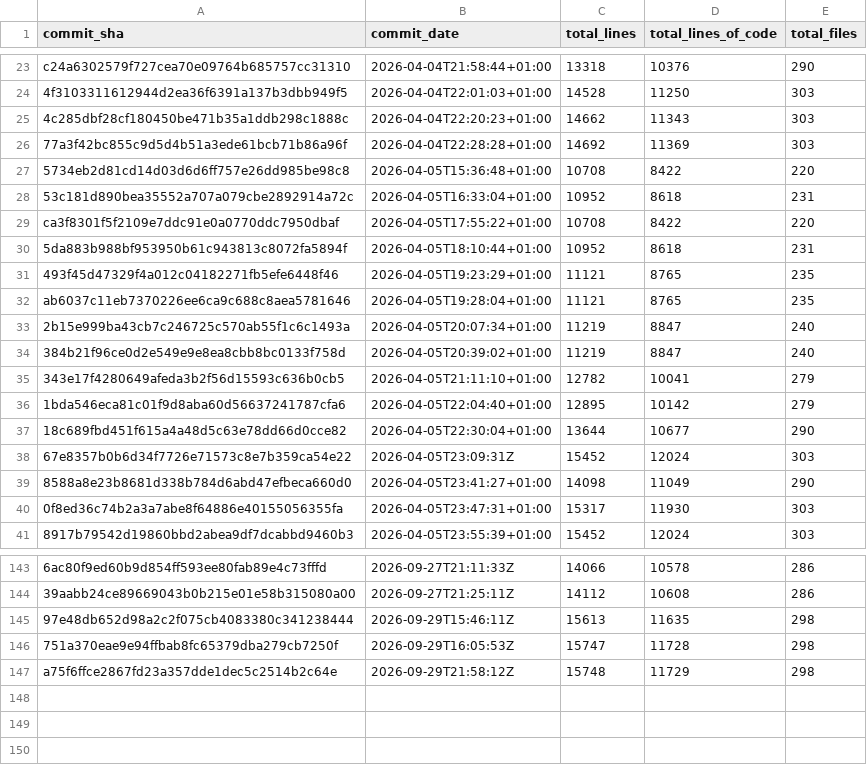
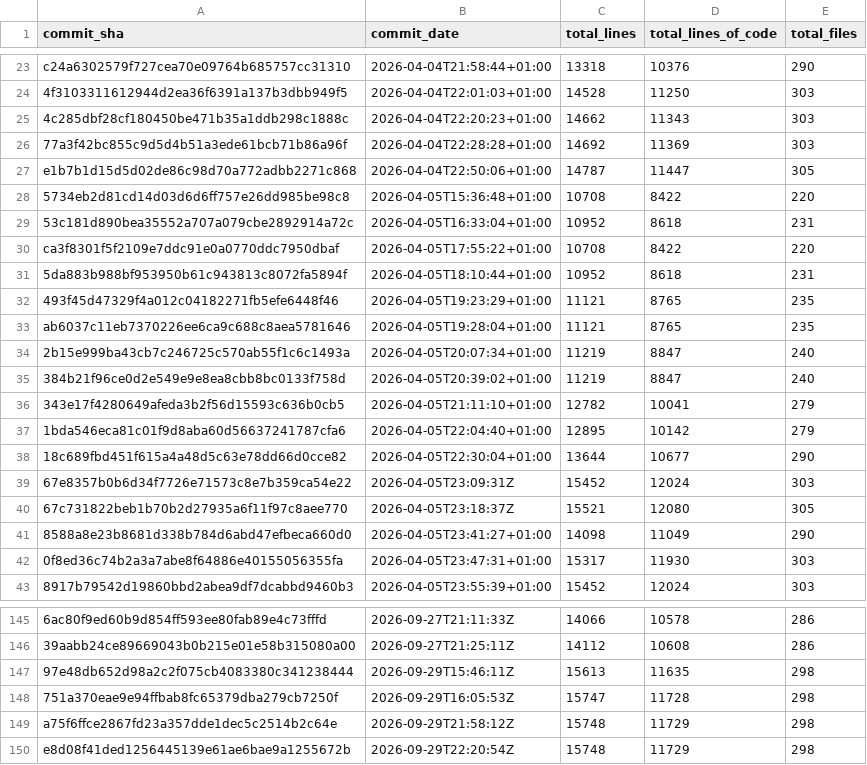
Before and after one commit to Acidicts/Issued, a CSV file: loc_stats.csv, drawn as a sheet; only a part is shown, gaps mark what is left out; the diff names each change by its address in the sheet, - before the commit and + after, or states it on an @@ line.

Commit message:
Update LOC stats [skip ci]

```diff
--- a/loc_stats.csv
+++ b/loc_stats.csv
+row 27: e1b7b1d15d5d02de86c98d70a772adbb2271c868 | 2026-04-04T22:50:06+01:00 | 14787 | 11447 | 305
+row 40: 67c731822beb1b70b2d27935a6f11f97c8aee770 | 2026-04-05T23:18:37Z | 15521 | 12080 | 305
+row 150: e8d08f41ded1256445139e61ae6bae9a1255672b | 2026-09-29T22:20:54Z | 15748 | 11729 | 298
```
Also changed, not shown: 2 other files.
